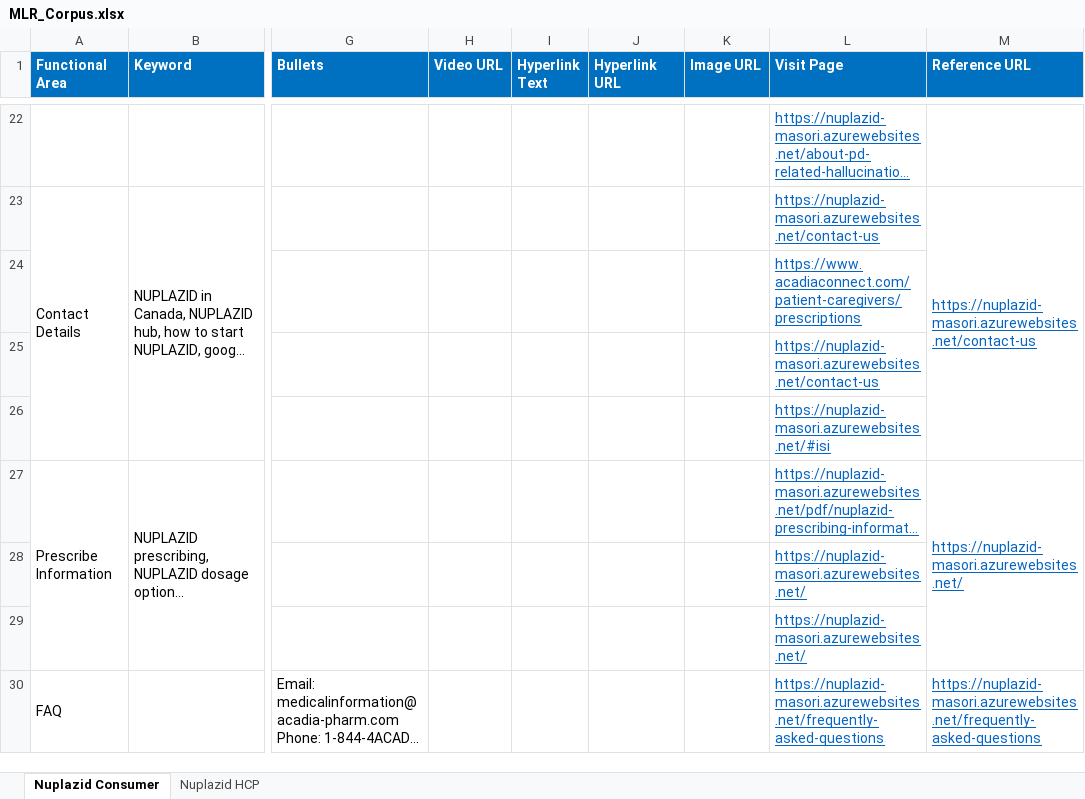
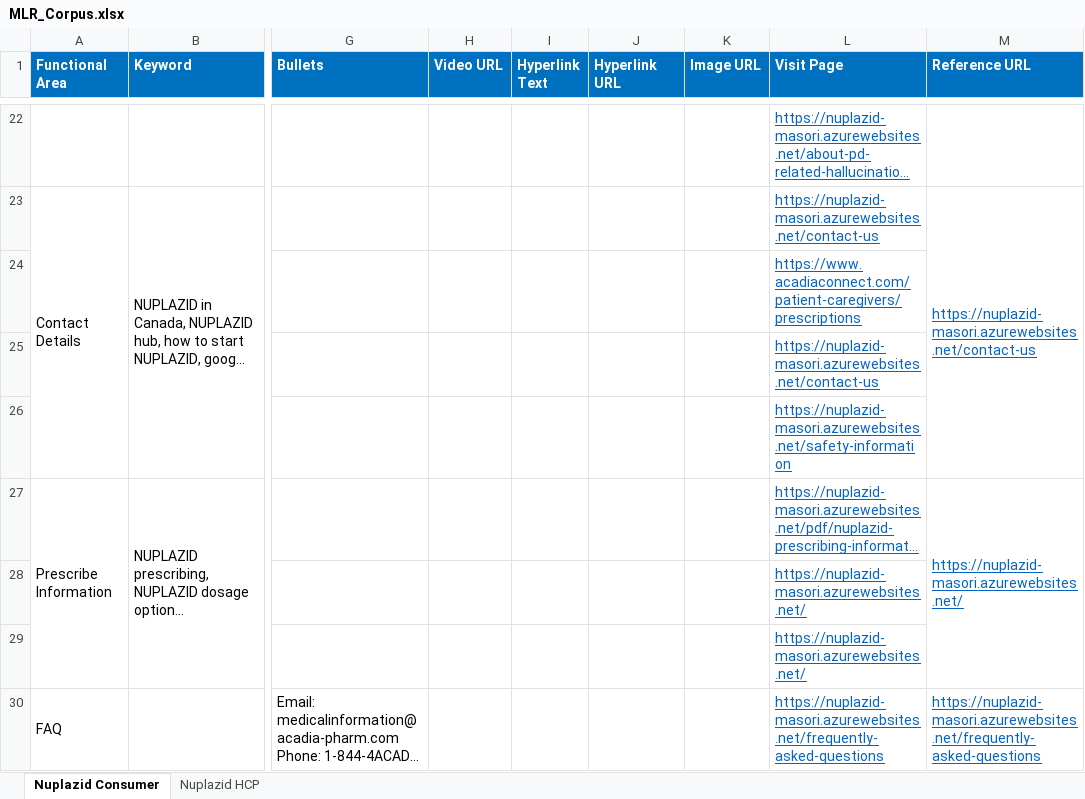
Before and after one commit to Siva04-coder/Masori-Chatbot-UAT, an Excel workbook: Corpus/MLR_Corpus.xlsx, sheet Nuplazid Consumer, drawn as a sheet; only a part is shown, gaps mark what is left out; long unchanged cells end in …; values as stored, in another font and other column widths than the file's, no borders; the diff covers the shown part only; the diff names each change by its address in the sheet, - before the commit and + after, or states it on an @@ line.

Commit message:
Add files via upload

```diff
--- a/Corpus/MLR_Corpus.xlsx (sheet Nuplazid Consumer)
+++ b/Corpus/MLR_Corpus.xlsx (sheet Nuplazid Consumer)
-L26 (Visit Page): https://nuplazid-masori.azurewebsites.net/#isi
+L26 (Visit Page): https://nuplazid-masori.azurewebsites.net/safety-information
```
Also changed, not shown: 1 added row, 1 removed row and 10 edited cells elsewhere in this sheet.
